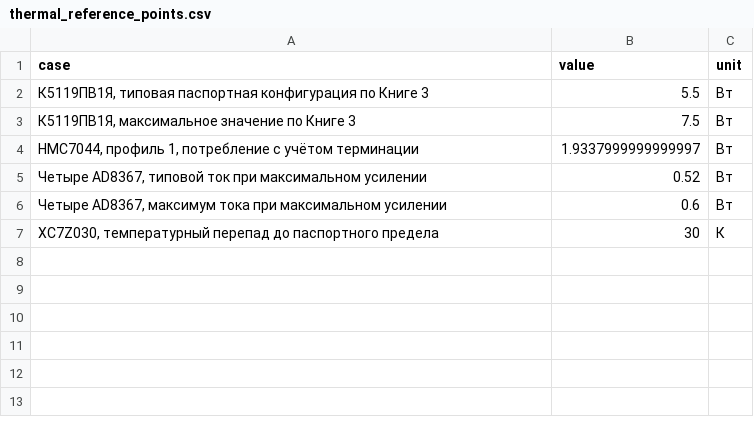
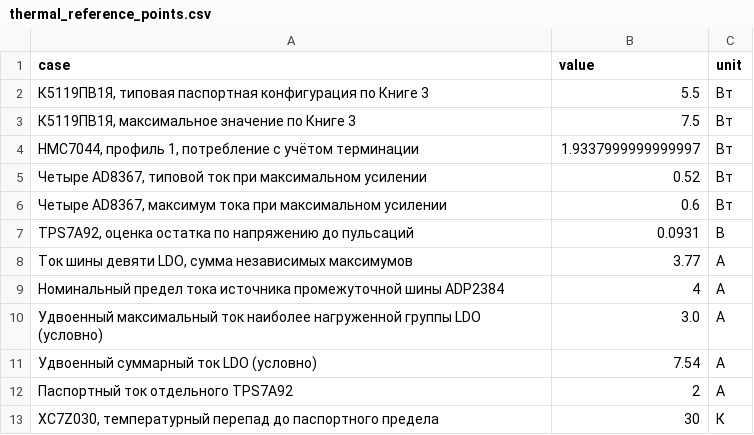
Before and after one commit to prod1cys-cmd/RVN, a CSV file: kniga3-review/mechanical/thermal_reference_points.csv, drawn as a sheet.

```diff
--- a/kniga3-review/mechanical/thermal_reference_points.csv
+++ b/kniga3-review/mechanical/thermal_reference_points.csv
@@ -6,2 +6,8 @@ case,value,unit
 "Четыре AD8367, максимум тока при максимальном усилении",0.6,Вт
+"TPS7A92, оценка остатка по напряжению до пульсаций",0.0931,В
+"Ток шины девяти LDO, сумма независимых максимумов",3.77,А
+Номинальный предел тока источника промежуточной шины ADP2384,4,А
+Удвоенный максимальный ток наиболее нагруженной группы LDO (условно),3.0,А
+Удвоенный суммарный ток LDO (условно),7.54,А
+Паспортный ток отдельного TPS7A92,2,А
 "XC7Z030, температурный перепад до паспортного предела",30,К
```
Also changed, not shown: kniga3-review/analog/harmonics.csv, 22 other files.
